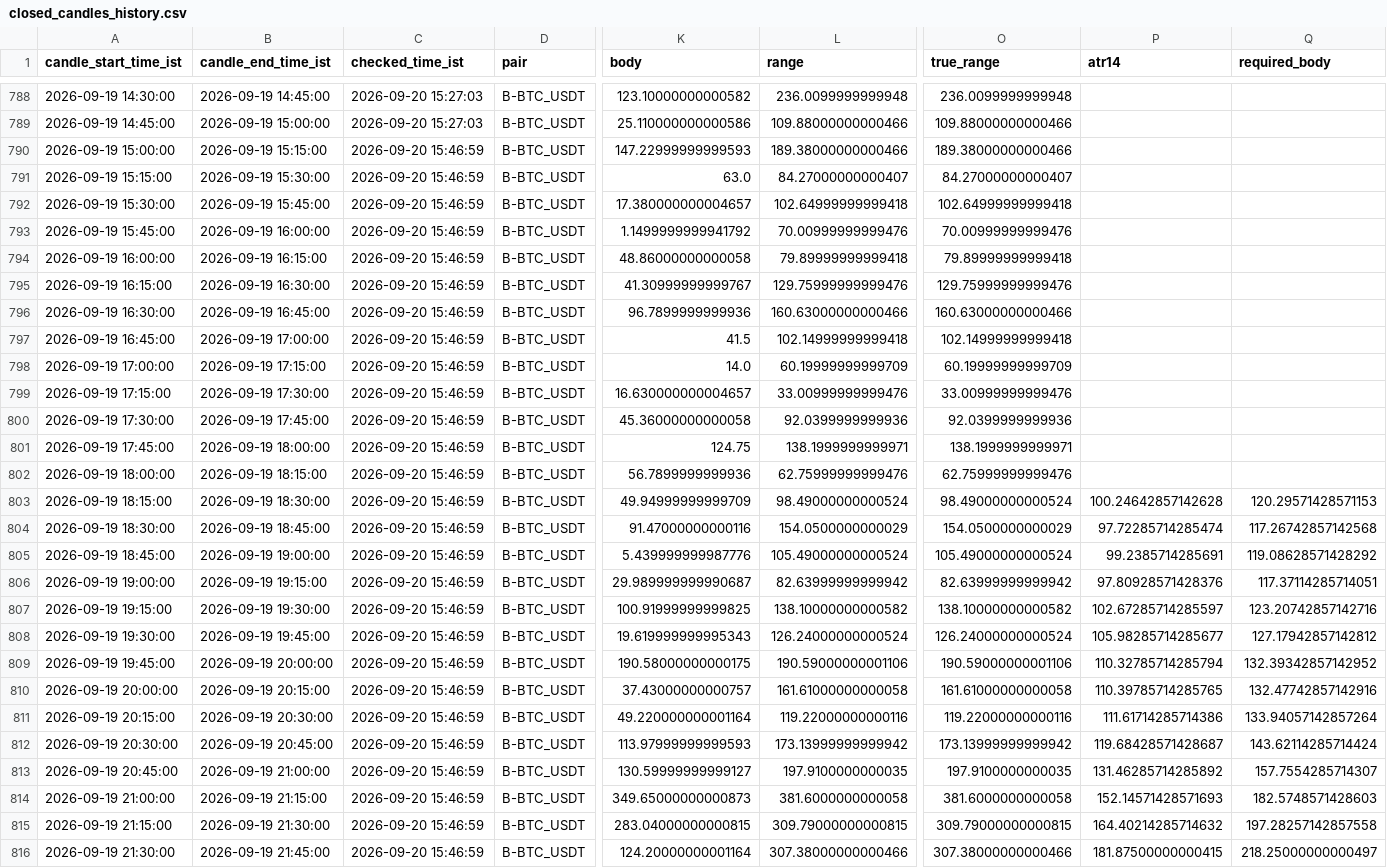
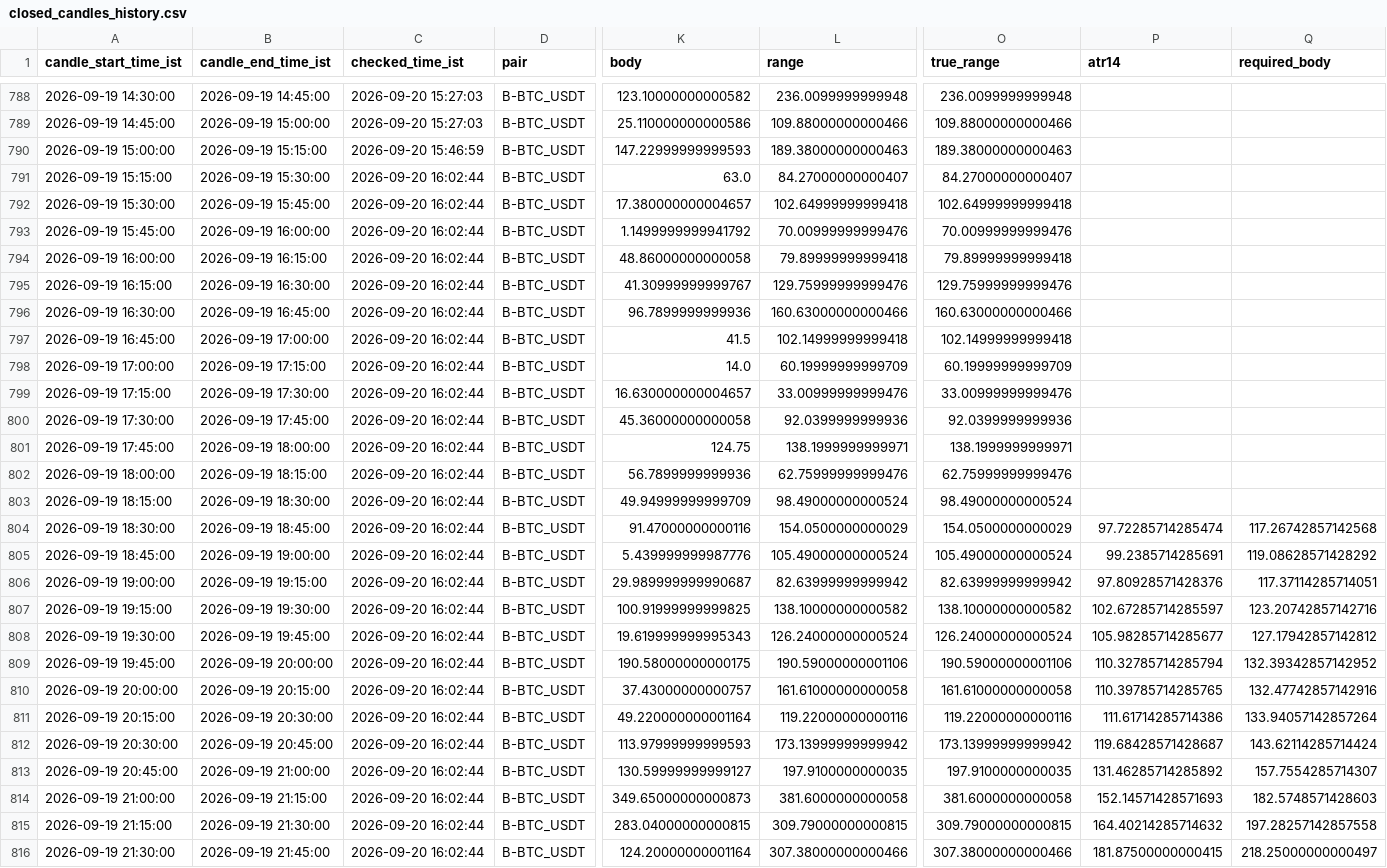
Before and after one commit to bera993258-design/coindcx-candle-alert, a CSV file: output/closed_candles_history.csv, drawn as a sheet; only a part is shown, gaps mark what is left out; the diff covers the shown part only; the diff names each change by its address in the sheet, - before the commit and + after, or states it on an @@ line.

```diff
--- a/output/closed_candles_history.csv
+++ b/output/closed_candles_history.csv
-L790 (range): 189.38000000000466
+L790 (range): 189.38000000000463
-O790 (true_range): 189.38000000000466
+O790 (true_range): 189.38000000000463
-C791:C816 (checked_time_ist): 2026-09-20 15:46:59
+C791:C816 (checked_time_ist): 2026-09-20 16:02:44
-P803 (atr14): 100.24642857142628
+P803 (atr14): (empty)
-Q803 (required_body): 120.29571428571153
+Q803 (required_body): (empty)
```
Also changed, not shown: 1 added row and 72 edited cells elsewhere in this file, output/live_result.csv, 1 other file.
